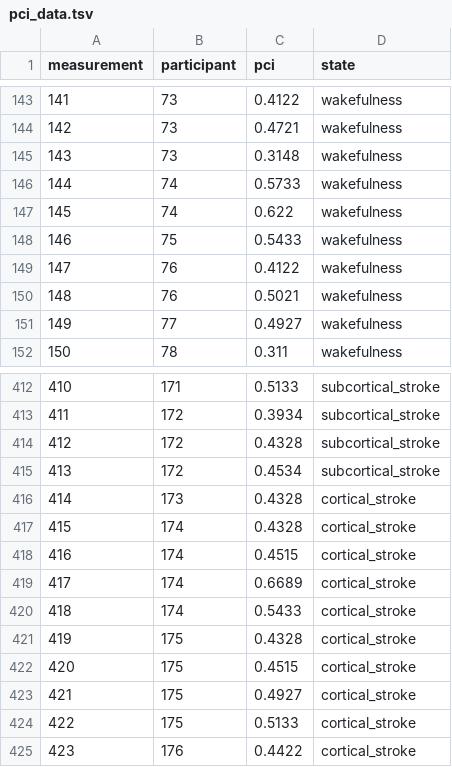
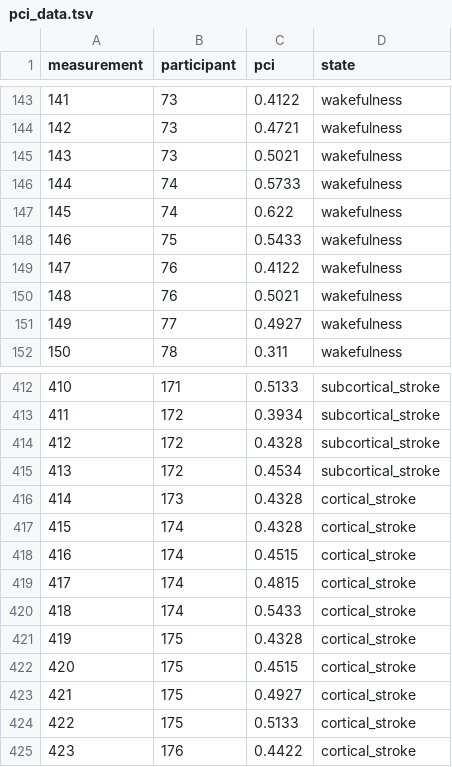
Before and after one commit to gregorybchris/pci, a TSV file: data/pci_data.tsv, drawn as a sheet; only a part is shown, gaps mark what is left out.

Commit message:
Fix incorrect data

```diff
--- a/data/pci_data.tsv
+++ b/data/pci_data.tsv
@@ -144,3 +144,3 @@ measurement	participant	pci	state
 142	73	0.4721	wakefulness
-143	73	0.3148	wakefulness
+143	73	0.5021	wakefulness
 144	74	0.5733	wakefulness
@@ -418,3 +418,3 @@ measurement	participant	pci	state
 416	174	0.4515	cortical_stroke
-417	174	0.6689	cortical_stroke
+417	174	0.4815	cortical_stroke
 418	174	0.5433	cortical_stroke
```
